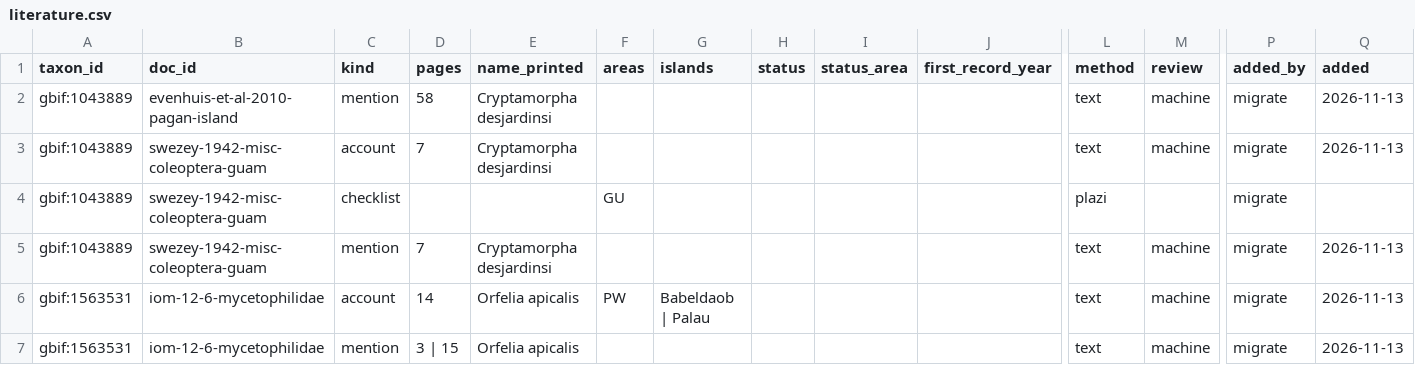
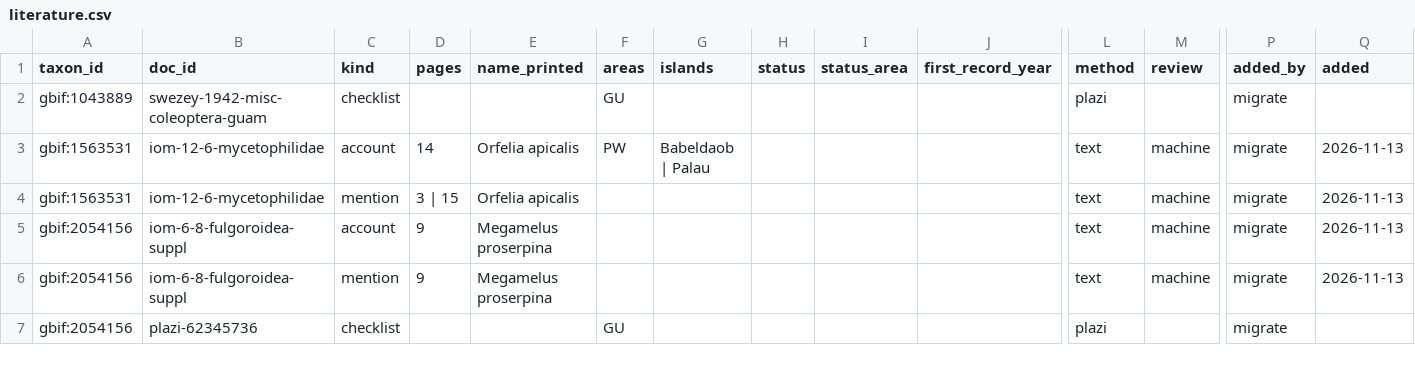
Before and after one commit to mandrewj/guam_insects, a CSV file: dataset/literature.csv, drawn as a sheet; only a part is shown, gaps mark what is left out; the shorter side is filled out with more unchanged rows; rows hold the shown columns only; the diff names each change by its address in the sheet, - before the commit and + after, or states it on an @@ line.

Commit message:
Editor: 9 changes by M. Andrew Johnston
- Cryptamorpha desjardinsi: introduced
- Cryptamorpha desjardinsi: confirmed
- Cryptamorpha desjardinsi: literature row from swezey-1942-misc-coleoptera-guam rejected
- Cryptamorpha desjardinsi: literature row from swezey-1942-misc-coleoptera-guam rejected
- Cryptamorpha desjardinsi: literature row from evenhuis-et-al-2010-pagan-island rejected
- Cryptamorpha desjardinsi: link https://en.wikipedia.org/wiki/Cryptamorpha_desjardinsii
- Cryptamorpha desjardinsi: removed link https://en.wikipedia.org/wiki/Cryptamorpha_desjardinsii
- Cryptamorpha desjardinsi: link Wikipedia https://en.wikipedia.org/wiki/Cryptamorpha_desjardinsii
- Cryptamorpha desjardinsi: iNaturalist 388069 linked

Added-by: M. Andrew Johnston

```diff
--- a/dataset/literature.csv
+++ b/dataset/literature.csv
-row 2: gbif:1043889 | evenhuis-et-al-2010-pagan-island | mention | 58 | Cryptamorpha desjardinsi |  |  |  |  |  | text | machine | migrate | 2026-11-13
-row 3: gbif:1043889 | swezey-1942-misc-coleoptera-guam | account | 7 | Cryptamorpha desjardinsi |  |  |  |  |  | text | machine | migrate | 2026-11-13
-row 5: gbif:1043889 | swezey-1942-misc-coleoptera-guam | mention | 7 | Cryptamorpha desjardinsi |  |  |  |  |  | text | machine | migrate | 2026-11-13
```
Also changed, not shown: 2 other files.
